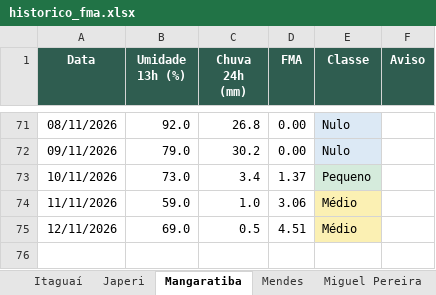
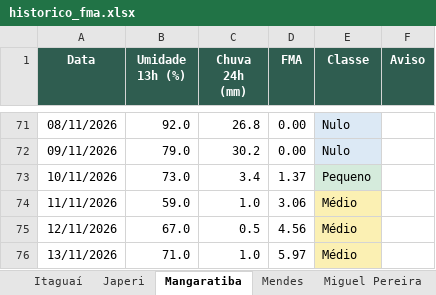
Before and after one commit to kovalsykib/painel-fma, an Excel workbook: docs/historico_fma.xlsx, sheet Mangaratiba, drawn as a sheet; only a part is shown, gaps mark what is left out; values as stored, in another font and other column widths than the file's, no borders; the diff names each change by its address in the sheet, - before the commit and + after, or states it on an @@ line.

```diff
--- a/docs/historico_fma.xlsx (sheet Mangaratiba)
+++ b/docs/historico_fma.xlsx (sheet Mangaratiba)
-B75 (Umidade 13h (%)): 69.0
+B75 (Umidade 13h (%)): 67.0
-D75 (FMA): 4.51
+D75 (FMA): 4.56
+row 76: 13/11/2026 | 71.0 | 1.0 | 5.97 | Médio
```
Also changed, not shown: sheet Vassouras, sheet Rio de Janeiro, sheet Piraí, sheet Rio Claro, sheet Engenheiro Paulo de Frontin, sheet Mendes, 9 more sheets, 33 other files.
